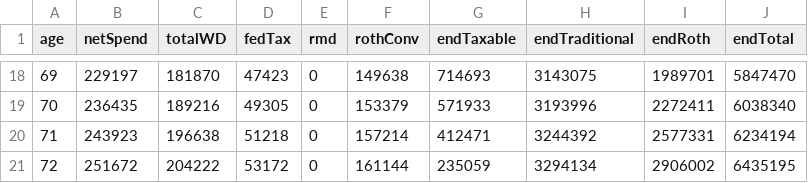
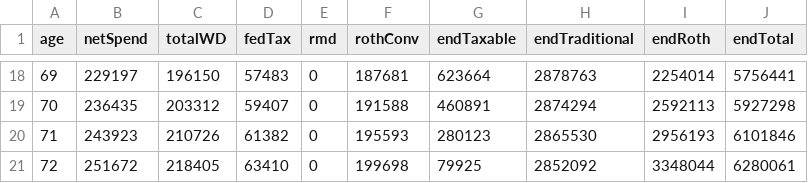
Before and after one commit to retireoptimizer/retireoptimizer.github.io, a CSV file: src/engine/__golden/planC_bracketFillConv.csv, drawn as a sheet; only a part is shown, gaps mark what is left out; the diff covers the shown part only.

```diff
--- a/src/engine/__golden/planC_bracketFillConv.csv
+++ b/src/engine/__golden/planC_bracketFillConv.csv
@@ -18,4 +18,4 @@ age,netSpend,totalWD,fedTax,rmd,rothConv,endTaxable,endTraditional,endRoth,endTo
-69,229197,181870,47423,0,149638,714693,3143075,1989701,5847470
-70,236435,189216,49305,0,153379,571933,3193996,2272411,6038340
-71,243923,196638,51218,0,157214,412471,3244392,2577331,6234194
-72,251672,204222,53172,0,161144,235059,3294134,2906002,6435195
+69,229197,196150,57483,0,187681,623664,2878763,2254014,5756441
+70,236435,203312,59407,0,191588,460891,2874294,2592113,5927298
+71,243923,210726,61382,0,195593,280123,2865530,2956193,6101846
+72,251672,218405,63410,0,199698,79925,2852092,3348044,6280061
```
Also changed, not shown: 172 edited cells elsewhere in this file, src/engine/__golden/planF_allTradCouple.csv, src/engine/__golden/planG_californiaCouple.csv, 20 other files.
